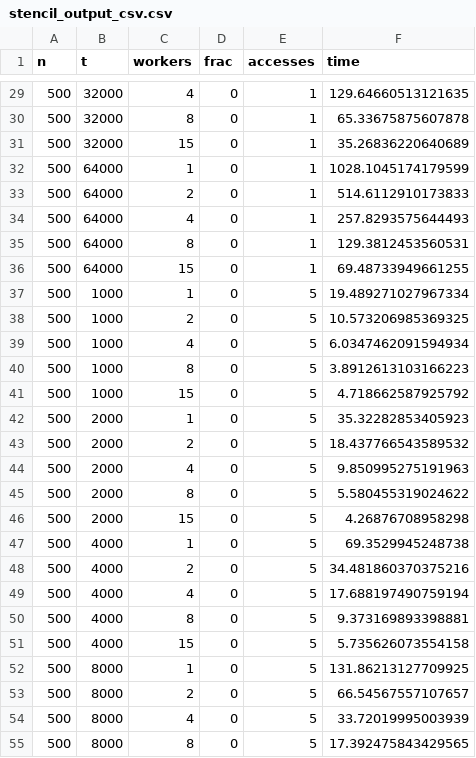
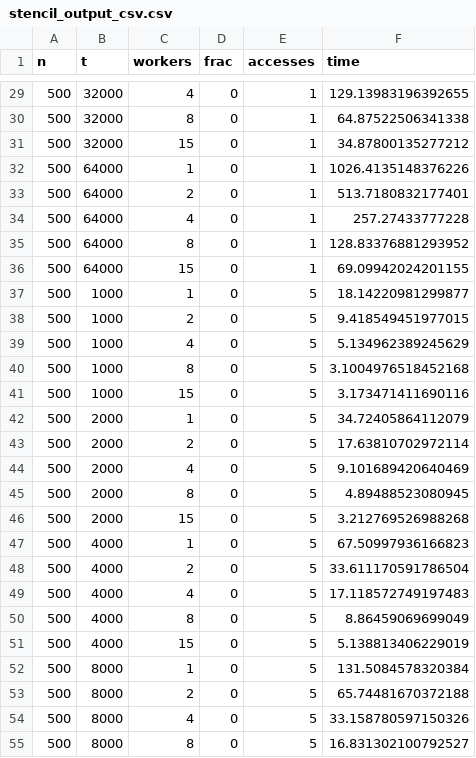
Before and after one commit to ShreyaTalati/dask-graphs, a CSV file: stencil/stencil_output_csv.csv, drawn as a sheet; only a part is shown, gaps mark what is left out; the diff covers the shown part only.

```diff
--- a/stencil/stencil_output_csv.csv
+++ b/stencil/stencil_output_csv.csv
@@ -29,27 +29,27 @@ n, t, workers, frac, accesses, time
-500, 32000, 4, 0, 1, 129.64660513121635
-500, 32000, 8, 0, 1, 65.33675875607878
-500, 32000, 15, 0, 1, 35.26836220640689
-500, 64000, 1, 0, 1, 1028.1045174179599
-500, 64000, 2, 0, 1, 514.6112910173833
-500, 64000, 4, 0, 1, 257.8293575644493
-500, 64000, 8, 0, 1, 129.3812453560531
-500, 64000, 15, 0, 1, 69.48733949661255
-500, 1000, 1, 0, 5, 19.489271027967334
-500, 1000, 2, 0, 5, 10.573206985369325
-500, 1000, 4, 0, 5, 6.0347462091594934
-500, 1000, 8, 0, 5, 3.8912613103166223
-500, 1000, 15, 0, 5, 4.718662587925792
-500, 2000, 1, 0, 5, 35.32282853405923
-500, 2000, 2, 0, 5, 18.437766543589532
-500, 2000, 4, 0, 5, 9.850995275191963
-500, 2000, 8, 0, 5, 5.580455319024622
-500, 2000, 15, 0, 5, 4.26876708958298
-500, 4000, 1, 0, 5, 69.3529945248738
-500, 4000, 2, 0, 5, 34.481860370375216
-500, 4000, 4, 0, 5, 17.688197490759194
-500, 4000, 8, 0, 5, 9.373169893398881
-500, 4000, 15, 0, 5, 5.735626073554158
-500, 8000, 1, 0, 5, 131.86213127709925
-500, 8000, 2, 0, 5, 66.54567557107657
-500, 8000, 4, 0, 5, 33.72019995003939
-500, 8000, 8, 0, 5, 17.392475843429565
+500, 32000, 4, 0, 1, 129.13983196392655
+500, 32000, 8, 0, 1, 64.87522506341338
+500, 32000, 15, 0, 1, 34.87800135277212
+500, 64000, 1, 0, 1, 1026.4135148376226
+500, 64000, 2, 0, 1, 513.7180832177401
+500, 64000, 4, 0, 1, 257.27433777228
+500, 64000, 8, 0, 1, 128.83376881293952
+500, 64000, 15, 0, 1, 69.09942024201155
+500, 1000, 1, 0, 5, 18.14220981299877
+500, 1000, 2, 0, 5, 9.418549451977015
+500, 1000, 4, 0, 5, 5.134962389245629
+500, 1000, 8, 0, 5, 3.1004976518452168
+500, 1000, 15, 0, 5, 3.173471411690116
+500, 2000, 1, 0, 5, 34.72405864112079
+500, 2000, 2, 0, 5, 17.63810702972114
+500, 2000, 4, 0, 5, 9.101689420640469
+500, 2000, 8, 0, 5, 4.89488523080945
+500, 2000, 15, 0, 5, 3.212769526988268
+500, 4000, 1, 0, 5, 67.50997936166823
+500, 4000, 2, 0, 5, 33.611170591786504
+500, 4000, 4, 0, 5, 17.118572749197483
+500, 4000, 8, 0, 5, 8.86459069699049
+500, 4000, 15, 0, 5, 5.138813406229019
+500, 8000, 1, 0, 5, 131.5084578320384
+500, 8000, 2, 0, 5, 65.74481670372188
+500, 8000, 4, 0, 5, 33.158780597150326
+500, 8000, 8, 0, 5, 16.831302100792527
```
Also changed, not shown: 113 edited cells elsewhere in this file.
